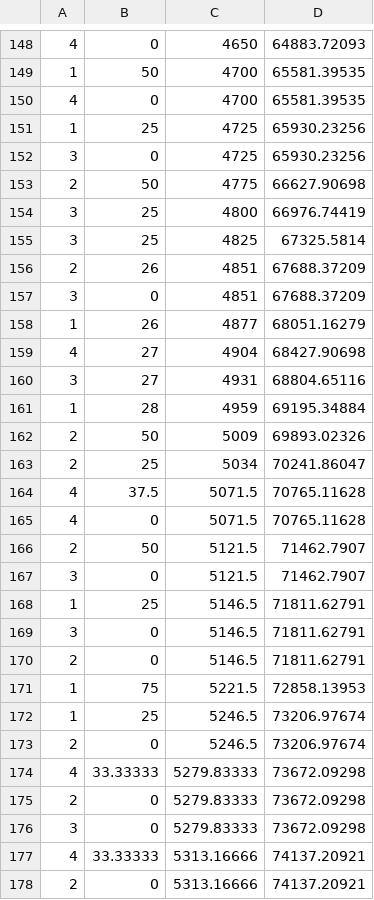
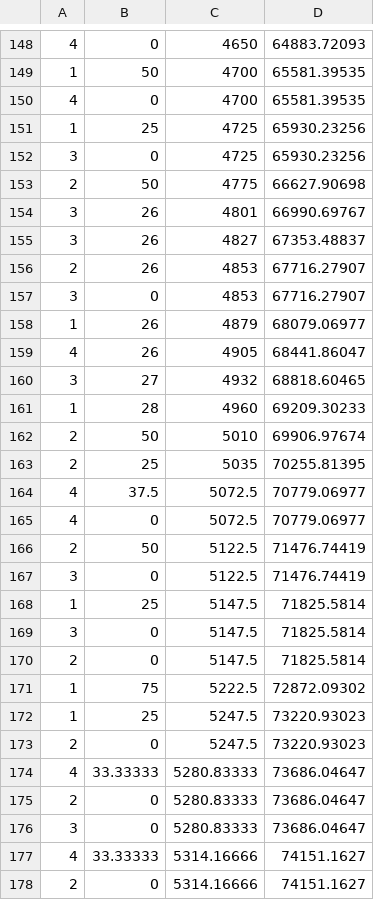
Before and after one commit to gotoAndDie/lab-projects, a CSV file: RhyDrake/data.csv, drawn as a sheet; only a part is shown, gaps mark what is left out; the diff covers the shown part only.

Commit message:
Add files via upload

```diff
--- a/RhyDrake/data.csv
+++ b/RhyDrake/data.csv
@@ -153,26 +153,26 @@
 2,50,4775,66627.90698
-3,25,4800,66976.74419
-3,25,4825,67325.5814
-2,26,4851,67688.37209
-3,0,4851,67688.37209
-1,26,4877,68051.16279
-4,27,4904,68427.90698
-3,27,4931,68804.65116
-1,28,4959,69195.34884
-2,50,5009,69893.02326
-2,25,5034,70241.86047
-4,37.5,5071.5,70765.11628
-4,0,5071.5,70765.11628
-2,50,5121.5,71462.7907
-3,0,5121.5,71462.7907
-1,25,5146.5,71811.62791
-3,0,5146.5,71811.62791
-2,0,5146.5,71811.62791
-1,75,5221.5,72858.13953
-1,25,5246.5,73206.97674
-2,0,5246.5,73206.97674
-4,33.33333,5279.83333,73672.09298
-2,0,5279.83333,73672.09298
-3,0,5279.83333,73672.09298
-4,33.33333,5313.16666,74137.20921
-2,0,5313.16666,74137.20921
+3,26,4801,66990.69767
+3,26,4827,67353.48837
+2,26,4853,67716.27907
+3,0,4853,67716.27907
+1,26,4879,68079.06977
+4,26,4905,68441.86047
+3,27,4932,68818.60465
+1,28,4960,69209.30233
+2,50,5010,69906.97674
+2,25,5035,70255.81395
+4,37.5,5072.5,70779.06977
+4,0,5072.5,70779.06977
+2,50,5122.5,71476.74419
+3,0,5122.5,71476.74419
+1,25,5147.5,71825.5814
+3,0,5147.5,71825.5814
+2,0,5147.5,71825.5814
+1,75,5222.5,72872.09302
+1,25,5247.5,73220.93023
+2,0,5247.5,73220.93023
+4,33.33333,5280.83333,73686.04647
+2,0,5280.83333,73686.04647
+3,0,5280.83333,73686.04647
+4,33.33333,5314.16666,74151.1627
+2,0,5314.16666,74151.1627
```
Also changed, not shown: 63 edited cells elsewhere in this file.
